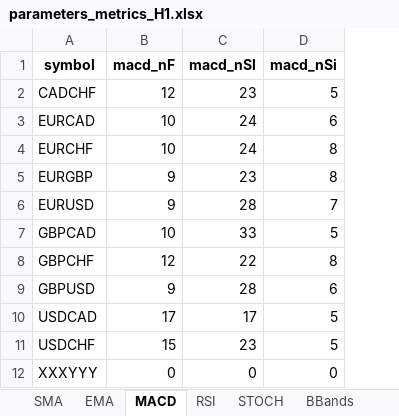
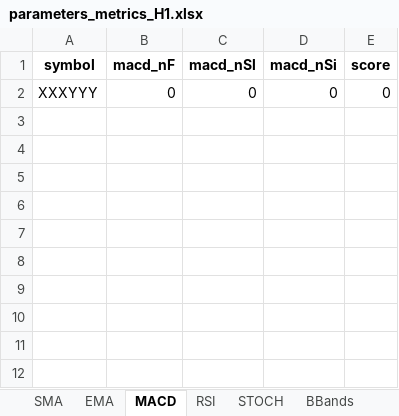
Before and after one commit to GG-script-code/xyz, an Excel workbook: parameters/parameters_metrics_H1.xlsx, sheet MACD, drawn as a sheet; values as stored, in another font and other column widths than the file's, no borders; removed rows and columns are numbered as before the commit, all else as after; the diff names each change by its address in the sheet, - before the commit and + after, or states it on an @@ line.

```diff
--- a/parameters/parameters_metrics_H1.xlsx (sheet MACD)
+++ b/parameters/parameters_metrics_H1.xlsx (sheet MACD)
+column E (score), row 2: 0
-row 2: CADCHF | 12 | 23 | 5
-row 3: EURCAD | 10 | 24 | 6
-row 4: EURCHF | 10 | 24 | 8
-row 5: EURGBP | 9 | 23 | 8
-row 6: EURUSD | 9 | 28 | 7
-row 7: GBPCAD | 10 | 33 | 5
-row 8: GBPCHF | 12 | 22 | 8
-row 9: GBPUSD | 9 | 28 | 6
-row 10: USDCAD | 17 | 17 | 5
-row 11: USDCHF | 15 | 23 | 5
```
Also changed, not shown: sheet STOCH, sheet SMA, sheet EMA, sheet BBands, sheet RSI, sheet ADX, 32 other files.
